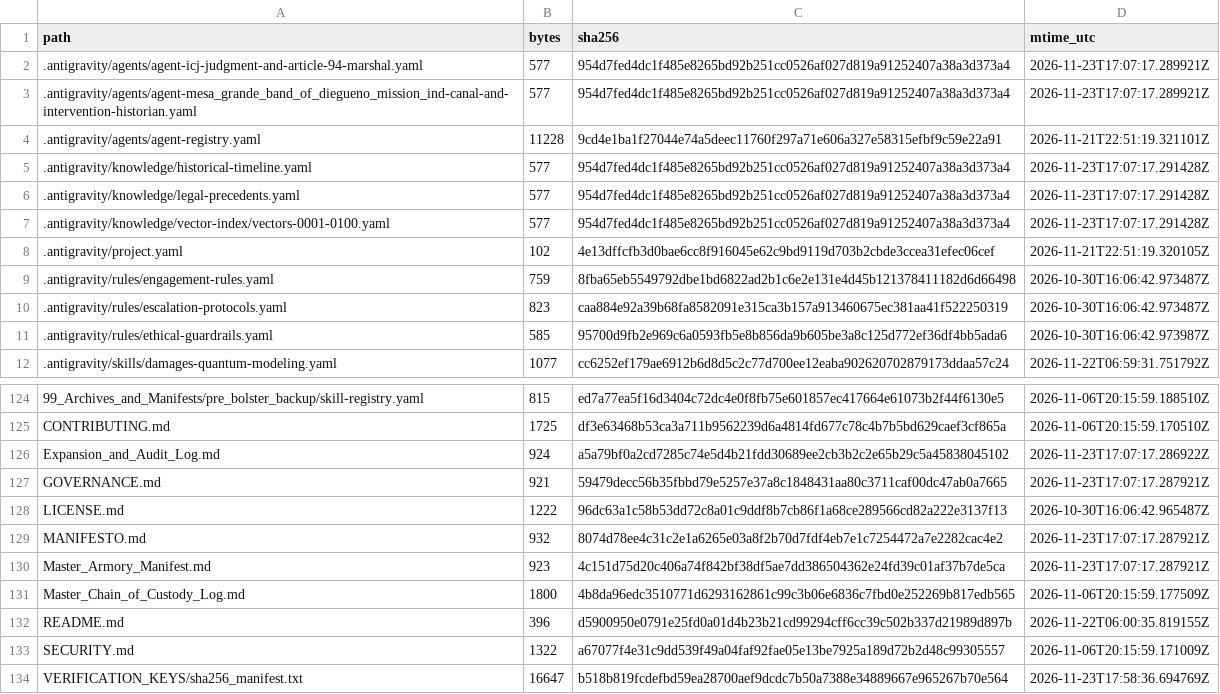
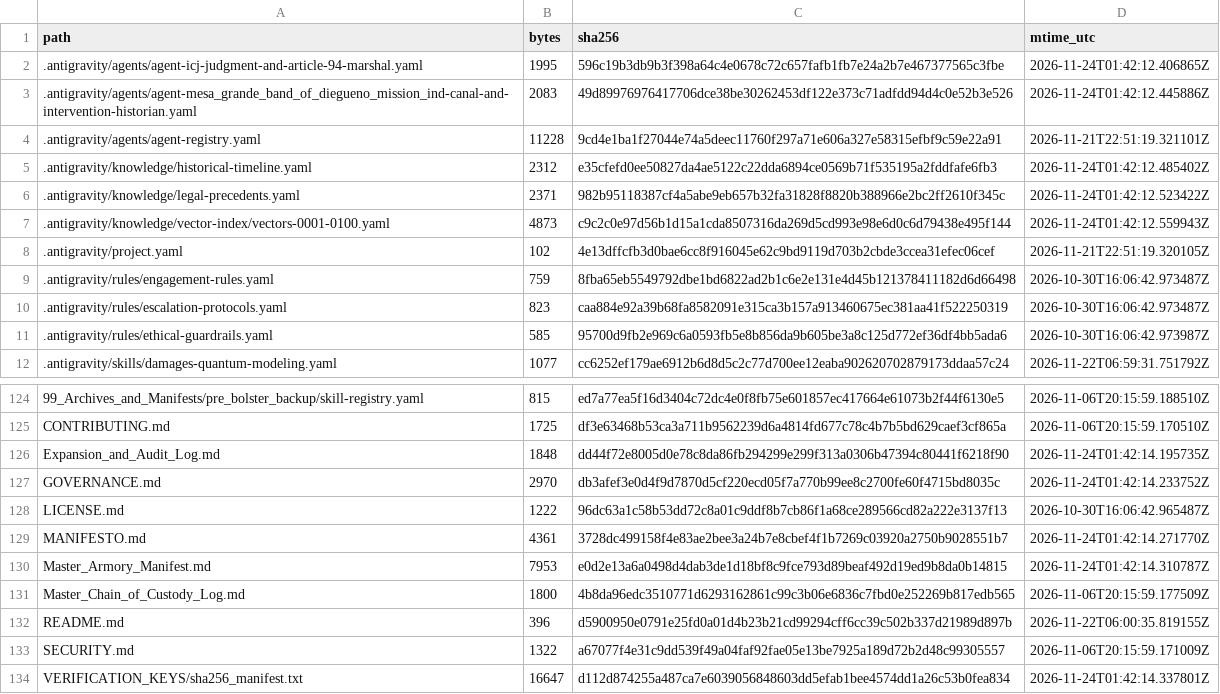
Before and after one commit to GlobalRestitutionAlliance/turtle-island-us-ca-mesa-grande-band-of-diegueno-mission-ind-master-litigation, a CSV file: 99_Archives_and_Manifests/MANIFEST_SHA256.csv, drawn as a sheet; only a part is shown, gaps mark what is left out; the diff covers the shown part only.

```diff
--- a/99_Archives_and_Manifests/MANIFEST_SHA256.csv
+++ b/99_Archives_and_Manifests/MANIFEST_SHA256.csv
@@ -1,8 +1,8 @@
 path,bytes,sha256,mtime_utc
-.antigravity/agents/agent-icj-judgment-and-article-94-marshal.yaml,577,954d7fed4dc1f485e8265bd92b251cc0526af027d819a91252407a38a3d373a4,2026-11-23T17:07:17.289921Z
-.antigravity/agents/agent-mesa_grande_band_of_diegueno_mission_ind-canal-and-intervention-historian.yaml,577,954d7fed4dc1f485e8265bd92b251cc0526af027d819a91252407a38a3d373a4,2026-11-23T17:07:17.289921Z
+.antigravity/agents/agent-icj-judgment-and-article-94-marshal.yaml,1995,596c19b3db9b3f398a64c4e0678c72c657fafb1fb7e24a2b7e467377565c3fbe,2026-11-24T01:42:12.406865Z
+.antigravity/agents/agent-mesa_grande_band_of_diegueno_mission_ind-canal-and-intervention-historian.yaml,2083,49d89976976417706dce38be30262453df122e373c71adfdd94d4c0e52b3e526,2026-11-24T01:42:12.445886Z
 .antigravity/agents/agent-registry.yaml,11228,9cd4e1ba1f27044e74a5deec11760f297a71e606a327e58315efbf9c59e22a91,2026-11-21T22:51:19.321101Z
-.antigravity/knowledge/historical-timeline.yaml,577,954d7fed4dc1f485e8265bd92b251cc0526af027d819a91252407a38a3d373a4,2026-11-23T17:07:17.291428Z
-.antigravity/knowledge/legal-precedents.yaml,577,954d7fed4dc1f485e8265bd92b251cc0526af027d819a91252407a38a3d373a4,2026-11-23T17:07:17.291428Z
-.antigravity/knowledge/vector-index/vectors-0001-0100.yaml,577,954d7fed4dc1f485e8265bd92b251cc0526af027d819a91252407a38a3d373a4,2026-11-23T17:07:17.291428Z
+.antigravity/knowledge/historical-timeline.yaml,2312,e35cfefd0ee50827da4ae5122c22dda6894ce0569b71f535195a2fddfafe6fb3,2026-11-24T01:42:12.485402Z
+.antigravity/knowledge/legal-precedents.yaml,2371,982b95118387cf4a5abe9eb657b32fa31828f8820b388966e2bc2ff2610f345c,2026-11-24T01:42:12.523422Z
+.antigravity/knowledge/vector-index/vectors-0001-0100.yaml,4873,c9c2c0e97d56b1d15a1cda8507316da269d5cd993e98e6d0c6d79438e495f144,2026-11-24T01:42:12.559943Z
 .antigravity/project.yaml,102,4e13dffcfb3d0bae6cc8f916045e62c9bd9119d703b2cbde3ccea31efec06cef,2026-11-21T22:51:19.320105Z
@@ -125,7 +125,7 @@ path,bytes,sha256,mtime_utc
 CONTRIBUTING.md,1725,df3e63468b53ca3a711b9562239d6a4814fd677c78c4b7b5bd629caef3cf865a,2026-11-06T20:15:59.170510Z
-Expansion_and_Audit_Log.md,924,a5a79bf0a2cd7285c74e5d4b21fdd30689ee2cb3b2c2e65b29c5a45838045102,2026-11-23T17:07:17.286922Z
-GOVERNANCE.md,921,59479decc56b35fbbd79e5257e37a8c1848431aa80c3711caf00dc47ab0a7665,2026-11-23T17:07:17.287921Z
+Expansion_and_Audit_Log.md,1848,dd44f72e8005d0e78c8da86fb294299e299f313a0306b47394c80441f6218f90,2026-11-24T01:42:14.195735Z
+GOVERNANCE.md,2970,db3afef3e0d4f9d7870d5cf220ecd05f7a770b99ee8c2700fe60f4715bd8035c,2026-11-24T01:42:14.233752Z
 LICENSE.md,1222,96dc63a1c58b53dd72c8a01c9ddf8b7cb86f1a68ce289566cd82a222e3137f13,2026-10-30T16:06:42.965487Z
-MANIFESTO.md,932,8074d78ee4c31c2e1a6265e03a8f2b70d7fdf4eb7e1c7254472a7e2282cac4e2,2026-11-23T17:07:17.287921Z
-Master_Armory_Manifest.md,923,4c151d75d20c406a74f842bf38df5ae7dd386504362e24fd39c01af37b7de5ca,2026-11-23T17:07:17.287921Z
+MANIFESTO.md,4361,3728dc499158f4e83ae2bee3a24b7e8cbef4f1b7269c03920a2750b9028551b7,2026-11-24T01:42:14.271770Z
+Master_Armory_Manifest.md,7953,e0d2e13a6a0498d4dab3de1d18bf8c9fce793d89beaf492d19ed9b8da0b14815,2026-11-24T01:42:14.310787Z
 Master_Chain_of_Custody_Log.md,1800,4b8da96edc3510771d6293162861c99c3b06e6836c7fbd0e252269b817edb565,2026-11-06T20:15:59.177509Z
@@ -133,2 +133,2 @@ README.md,396,d5900950e0791e25fd0a01d4b23b21cd99294cff6cc39c502b337d21989d897b,2
 SECURITY.md,1322,a67077f4e31c9dd539f49a04faf92fae05e13be7925a189d72b2d48c99305557,2026-11-06T20:15:59.171009Z
-VERIFICATION_KEYS/sha256_manifest.txt,16647,b518b819fcdefbd59ea28700aef9dcdc7b50a7388e34889667e965267b70e564,2026-11-23T17:58:36.694769Z
+VERIFICATION_KEYS/sha256_manifest.txt,16647,d112d874255a487ca7e6039056848603dd5efab1bee4574dd1a26c53b0fea834,2026-11-24T01:42:14.337801Z
```
Also changed, not shown: 81 edited cells elsewhere in this file, 37 other files.
